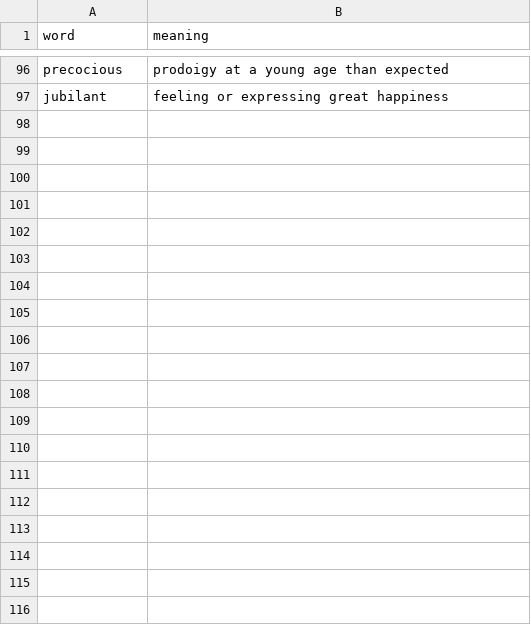
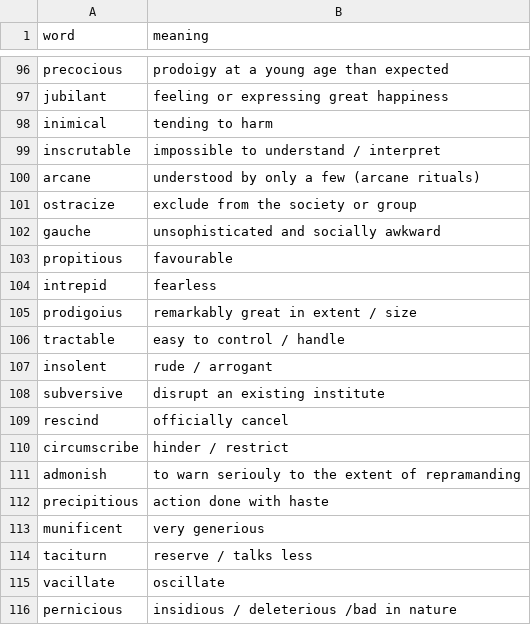
Before and after one commit to Nit-1997/CustomFlashcards, a CSV file: public/words.csv, drawn as a sheet; only a part is shown, gaps mark what is left out; the diff covers the shown part only; the diff names each change by its address in the sheet, - before the commit and + after, or states it on an @@ line.

```diff
--- a/public/words.csv
+++ b/public/words.csv
+row 98: inimical | tending to harm
+row 99: inscrutable | impossible to understand / interpret
+row 100: arcane | understood by only a few (arcane rituals)
+row 101: ostracize | exclude from the society or group
+row 102: gauche | unsophisticated and socially awkward
+row 103: propitious | favourable
+row 104: intrepid | fearless
+row 105: prodigoius | remarkably great in extent / size
+row 106: tractable | easy to control / handle
+row 107: insolent | rude / arrogant
+row 108: subversive | disrupt an existing institute
+row 109: rescind | officially cancel
+row 110: circumscribe | hinder / restrict
+row 111: admonish | to warn seriouly to the extent of repramanding
+row 112: precipitious | action done with haste
+row 113: munificent | very generious
+row 114: taciturn | reserve / talks less
+row 115: vacillate | oscillate
+row 116: pernicious | insidious / deleterious /bad in nature
```
Also changed, not shown: 40 added rows elsewhere in this file, 2 other files.
